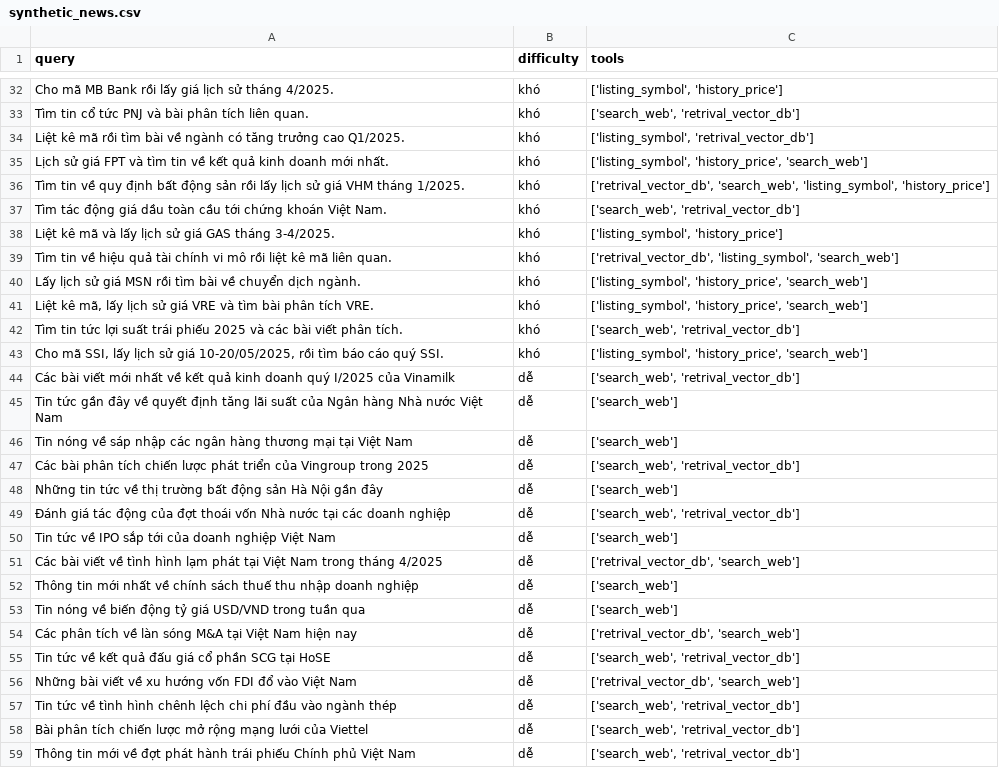
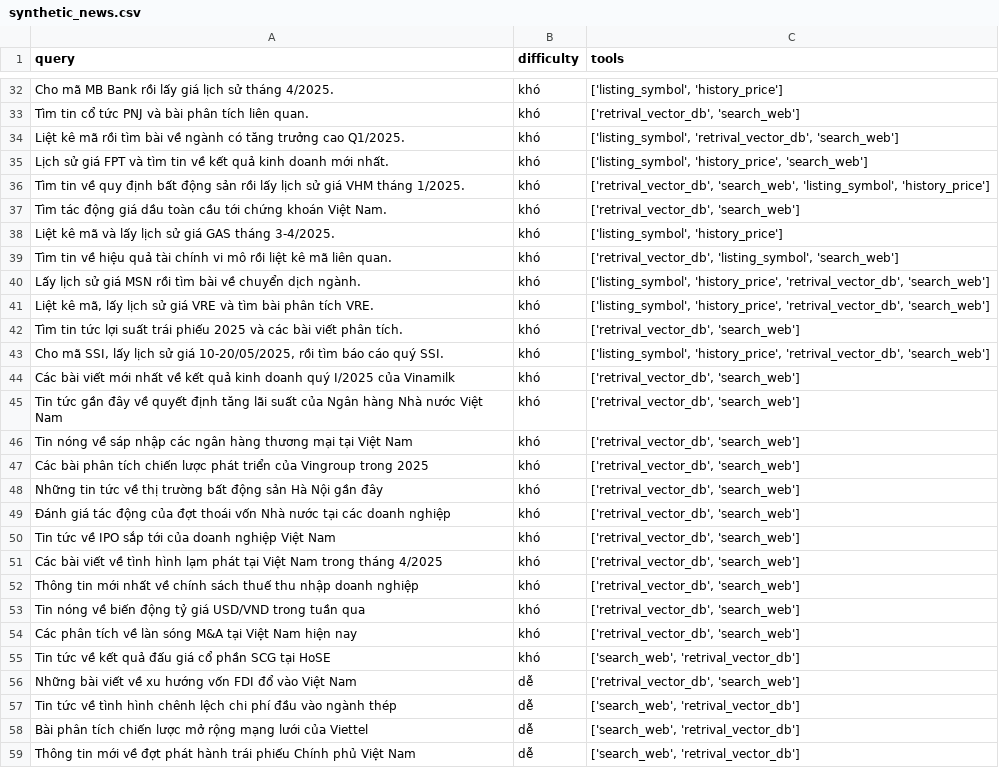
Before and after one commit to Dodero10/Finance-News-Bot, a CSV file: evaluation/data_eval/synthetic_data/synthetic_news.csv, drawn as a sheet; only a part is shown, gaps mark what is left out; the diff covers the shown part only; the diff names each change by its address in the sheet, - before the commit and + after, or states it on an @@ line.

```diff
--- a/evaluation/data_eval/synthetic_data/synthetic_news.csv
+++ b/evaluation/data_eval/synthetic_data/synthetic_news.csv
-C33 (tools): ['search_web', 'retrival_vector_db']
+C33 (tools): ['retrival_vector_db', 'search_web']
-C34 (tools): ['listing_symbol', 'retrival_vector_db']
+C34 (tools): ['listing_symbol', 'retrival_vector_db', 'search_web']
-C37 (tools): ['search_web', 'retrival_vector_db']
+C37 (tools): ['retrival_vector_db', 'search_web']
-C40:C41 (tools): ['listing_symbol', 'history_price', 'search_web']
+C40:C41 (tools): ['listing_symbol', 'history_price', 'retrival_vector_db', 'search_web']
-C42 (tools): ['search_web', 'retrival_vector_db']
+C42 (tools): ['retrival_vector_db', 'search_web']
-C43 (tools): ['listing_symbol', 'history_price', 'search_web']
+C43 (tools): ['listing_symbol', 'history_price', 'retrival_vector_db', 'search_web']
-B44:B55 (difficulty): dễ
+B44:B55 (difficulty): khó
-C44 (tools): ['search_web', 'retrival_vector_db']
+C44 (tools): ['retrival_vector_db', 'search_web']
-C45:C46 (tools): ['search_web']
+C45:C46 (tools): ['retrival_vector_db', 'search_web']
-C47 (tools): ['search_web', 'retrival_vector_db']
+C47 (tools): ['retrival_vector_db', 'search_web']
-C48 (tools): ['search_web']
+C48 (tools): ['retrival_vector_db', 'search_web']
-C49 (tools): ['search_web', 'retrival_vector_db']
+C49 (tools): ['retrival_vector_db', 'search_web']
-C50 (tools): ['search_web']
+C50 (tools): ['retrival_vector_db', 'search_web']
-C52:C53 (tools): ['search_web']
+C52:C53 (tools): ['retrival_vector_db', 'search_web']
```
Also changed, not shown: 43 edited cells elsewhere in this file, evaluation/data_eval/results/multi_agent_eval_results.csv, 28 other files.
